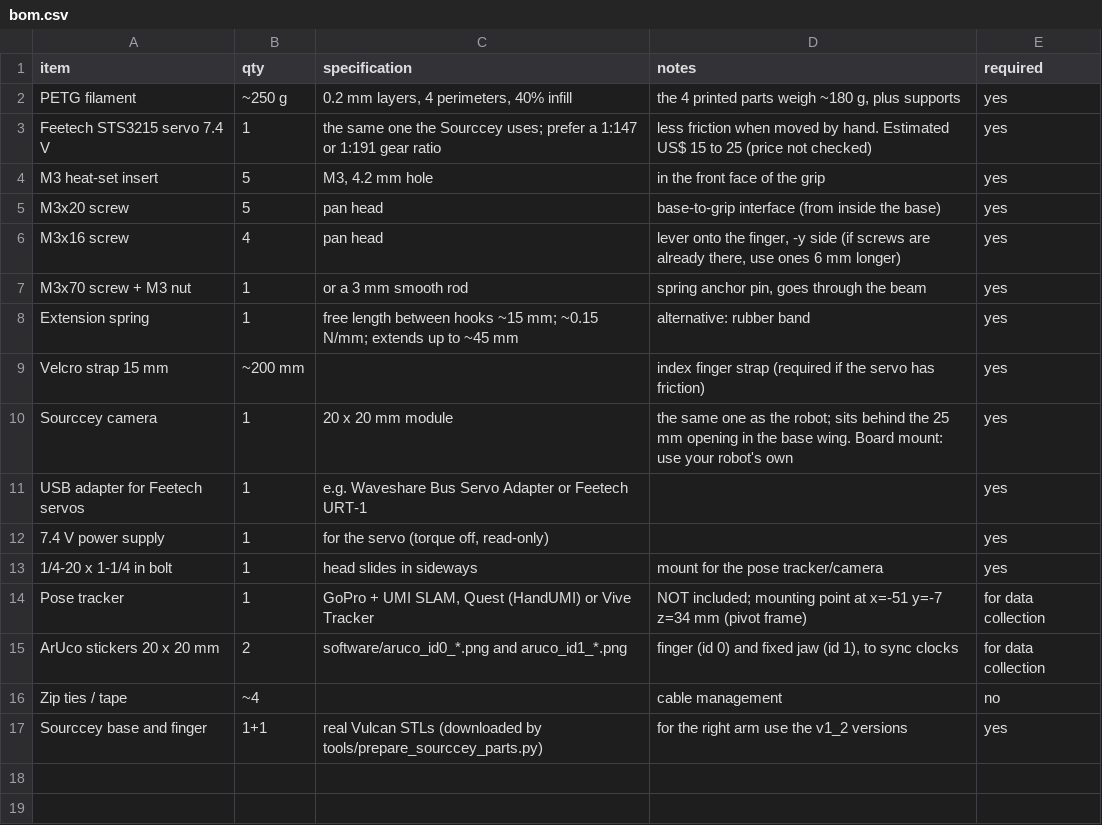
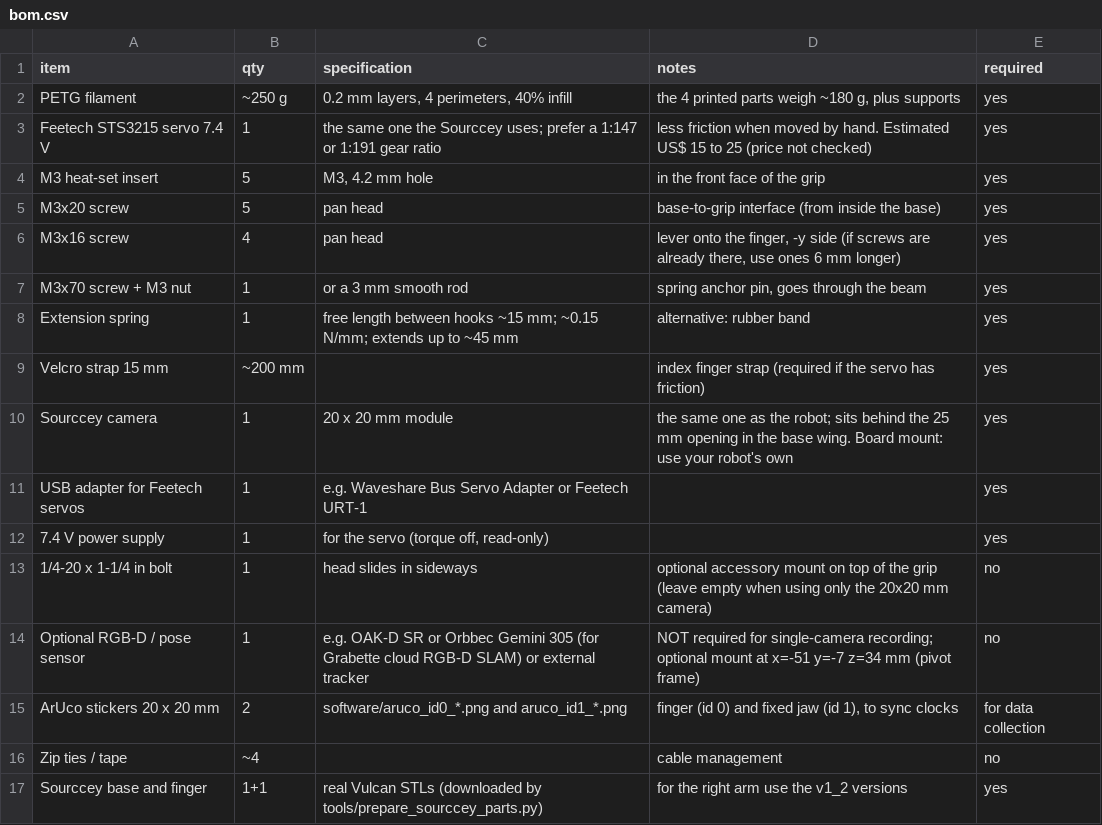
Before and after one commit to meisaaczac/sourccey-umi, a CSV file: bom/bom.csv, drawn as a sheet.

Commit message:
Remove GoPro, fix audit bugs, and add Pollen Grabette + LeRobot bridge

```diff
--- a/bom/bom.csv
+++ b/bom/bom.csv
@@ -12,4 +12,4 @@ USB adapter for Feetech servos,1,"e.g. Waveshare Bus Servo Adapter or Feetech UR
 7.4 V power supply,1,"for the servo (torque off, read-only)","",yes
-1/4-20 x 1-1/4 in bolt,1,"head slides in sideways","mount for the pose tracker/camera",yes
-Pose tracker,1,"GoPro + UMI SLAM, Quest (HandUMI) or Vive Tracker","NOT included; mounting point at x=-51 y=-7 z=34 mm (pivot frame)",for data collection
+1/4-20 x 1-1/4 in bolt,1,"head slides in sideways","optional accessory mount on top of the grip (leave empty when using only the 20x20 mm camera)",no
+Optional RGB-D / pose sensor,1,"e.g. OAK-D SR or Orbbec Gemini 305 (for Grabette cloud RGB-D SLAM) or external tracker","NOT required for single-camera recording; optional mount at x=-51 y=-7 z=34 mm (pivot frame)",no
 ArUco stickers 20 x 20 mm,2,"software/aruco_id0_*.png and aruco_id1_*.png","finger (id 0) and fixed jaw (id 1), to sync clocks",for data collection
```
Also changed, not shown: 15 other files.
